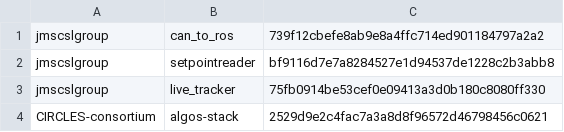
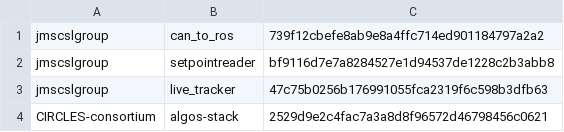
Before and after one commit to jmscslgroup/libpanda, a CSV file: scripts/rosRepositoriesExperimental.csv, drawn as a sheet.

Commit message:
fix day_4 experimental

```diff
--- a/scripts/rosRepositoriesExperimental.csv
+++ b/scripts/rosRepositoriesExperimental.csv
@@ -2,3 +2,3 @@ jmscslgroup,	   can_to_ros,		739f12cbefe8ab9e8a4ffc714ed901184797a2a2
 jmscslgroup,	   setpointreader,	bf9116d7e7a8284527e1d94537de1228c2b3abb8
-jmscslgroup, 	   live_tracker,	 75fb0914be53cef0e09413a3d0b180c8080ff330
+jmscslgroup, 	   live_tracker,	 47c75b0256b176991055fca2319f6c598b3dfb63
 CIRCLES-consortium, algos-stack, 	2529d9e2c4fac7a3a8d8f96572d46798456c0621
```
